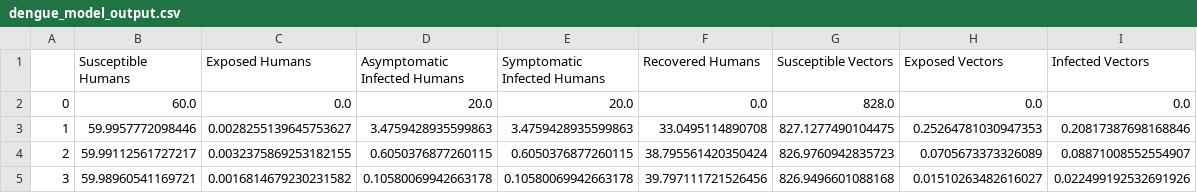
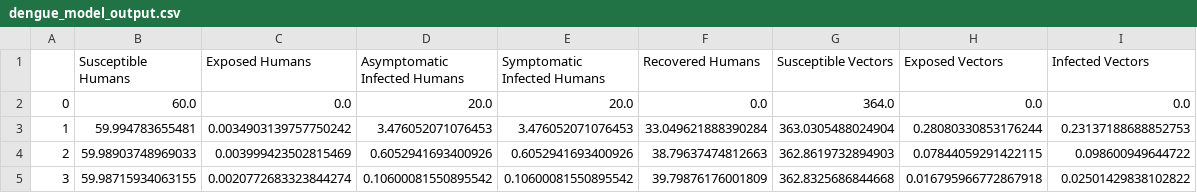
Before and after one commit to lanl/epidemiological_model, a CSV file: Epi_SEIR/human_model_output/dengue_model_output.csv, drawn as a sheet; only a part is shown; the diff covers the shown part only.

```diff
--- a/Epi_SEIR/human_model_output/dengue_model_output.csv
+++ b/Epi_SEIR/human_model_output/dengue_model_output.csv
@@ -1,5 +1,5 @@
 ,Susceptible Humans,Exposed Humans,Asymptomatic Infected Humans,Symptomatic Infected Humans,Recovered Humans,Susceptible Vectors,Exposed Vectors,Infected Vectors
-0,60.0,0.0,20.0,20.0,0.0,828.0,0.0,0.0
-1,59.9957772098446,0.0028255139645753627,3.4759428935599863,3.4759428935599863,33.0495114890708,827.1277490104475,0.25264781030947353,0.20817387698168846
-2,59.99112561727217,0.0032375869253182155,0.6050376877260115,0.6050376877260115,38.795561420350424,826.9760942835723,0.0705673373326089,0.08871008552554907
-3,59.98960541169721,0.0016814679230231582,0.10580069942663178,0.10580069942663178,39.797111721526456,826.9496601088168,0.01510263482616027,0.022499192532691926
+0,60.0,0.0,20.0,20.0,0.0,364.0,0.0,0.0
+1,59.994783655481,0.0034903139757750242,3.476052071076453,3.476052071076453,33.049621888390284,363.0305488024904,0.28080330853176244,0.23137188688852753
+2,59.98903748969033,0.003999423502815469,0.6052941693400926,0.6052941693400926,38.79637474812663,362.8619732894903,0.07844059291422115,0.098600949644722
+3,59.98715934063155,0.0020772683323844274,0.10600081550895542,0.10600081550895542,39.79876176001809,362.8325686844668,0.016795966772867918,0.02501429838102822
```
Also changed, not shown: 128 edited cells elsewhere in this file, Epi_SEIR/human_model_output/wnv_model_output.csv, 8 other files.
